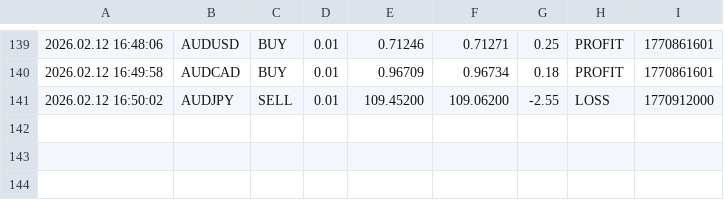
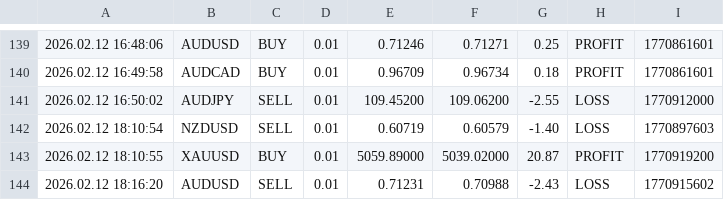
Before and after one commit to Monte-Ntuli/Sentinal-Dashboard, a CSV file: BEAN_TradeCloseLog.csv, drawn as a sheet; only a part is shown, gaps mark what is left out.

Commit message:
Hourly Update: 2026/02/12 19:00:14,30

```diff
--- a/BEAN_TradeCloseLog.csv
+++ b/BEAN_TradeCloseLog.csv
@@ -141 +141,4 @@
 2026.02.12 16:50:02,AUDJPY,SELL,0.01,109.45200,109.06200,-2.55,LOSS,1770912000
+2026.02.12 18:10:54,NZDUSD,SELL,0.01,0.60719,0.60579,-1.40,LOSS,1770897603
+2026.02.12 18:10:55,XAUUSD,BUY,0.01,5059.89000,5039.02000,20.87,PROFIT,1770919200
+2026.02.12 18:16:20,AUDUSD,SELL,0.01,0.71231,0.70988,-2.43,LOSS,1770915602
```
